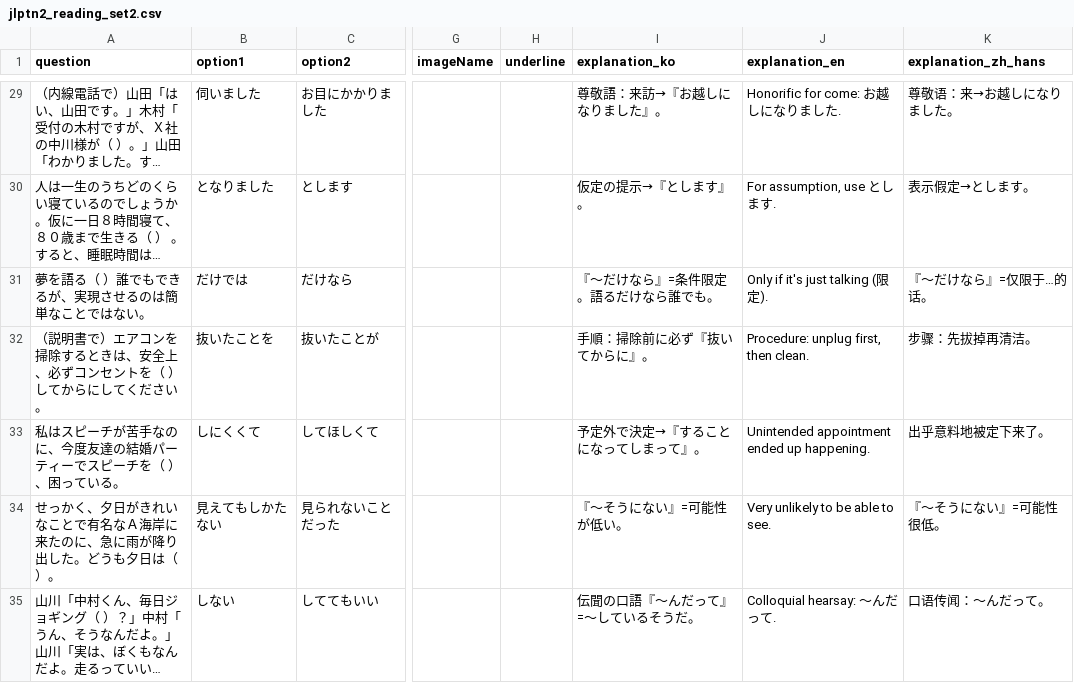
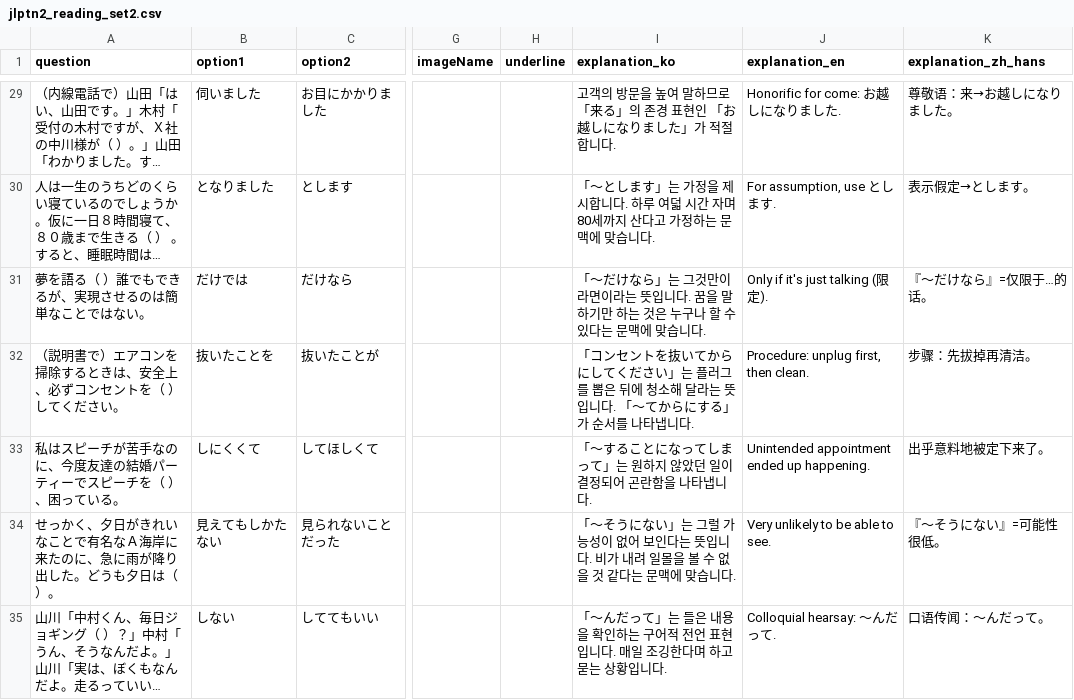
Before and after one commit to Jamminssssss/JLPTN2, a CSV file: N2TestApp/Resources/jlptn2_reading_set2.csv, drawn as a sheet; only a part is shown, gaps mark what is left out; long unchanged cells end in …; the diff covers the shown part only; the diff names each change by its address in the sheet, - before the commit and + after, or states it on an @@ line.

```diff
--- a/N2TestApp/Resources/jlptn2_reading_set2.csv
+++ b/N2TestApp/Resources/jlptn2_reading_set2.csv
-I29 (explanation_ko): 尊敬語：来訪→『お越しになりました』。
+I29 (explanation_ko): 고객의 방문을 높여 말하므로 「来る」의 존경 표현인 「お越しになりました」가 적절합니다.
-I30 (explanation_ko): 仮定の提示→『とします』。
+I30 (explanation_ko): 「〜とします」는 가정을 제시합니다. 하루 여덟 시간 자며 80세까지 산다고 가정하는 문맥에 맞습니다.
-I31 (explanation_ko): 『〜だけなら』=条件限定。語るだけなら誰でも。
+I31 (explanation_ko): 「〜だけなら」는 그것만이라면이라는 뜻입니다. 꿈을 말하기만 하는 것은 누구나 할 수 있다는 문맥에 맞습니다.
-A32 (question): （説明書で）エアコンを掃除するときは、安全上、必ずコンセントを（ ）してからにしてください。
+A32 (question): （説明書で）エアコンを掃除するときは、安全上、必ずコンセントを（ ）してください。
-I32 (explanation_ko): 手順：掃除前に必ず『抜いてからに』。
+I32 (explanation_ko): 「コンセントを抜いてからにしてください」는 플러그를 뽑은 뒤에 청소해 달라는 뜻입니다. 「〜てからにする」가 순서를 나타냅니다.
-I33 (explanation_ko): 予定外で決定→『することになってしまって』。
+I33 (explanation_ko): 「〜することになってしまって」는 원하지 않았던 일이 결정되어 곤란함을 나타냅니다.
-I34 (explanation_ko): 『〜そうにない』=可能性が低い。
+I34 (explanation_ko): 「〜そうにない」는 그럴 가능성이 없어 보인다는 뜻입니다. 비가 내려 일몰을 볼 수 없을 것 같다는 문맥에 맞습니다.
-I35 (explanation_ko): 伝聞の口語『〜んだって』=〜しているそうだ。
+I35 (explanation_ko): 「〜んだって」는 들은 내용을 확인하는 구어적 전언 표현입니다. 매일 조깅한다며 하고 묻는 상황입니다.
```
Also changed, not shown: 58 edited cells elsewhere in this file, N2TestApp/Resources/jlptn2_audio_set1.csv, N2TestApp/Resources/jlptn2_audio_set4.csv, 31 other files.
